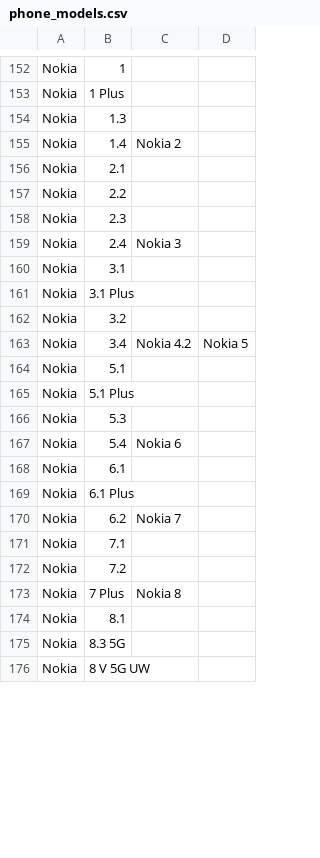
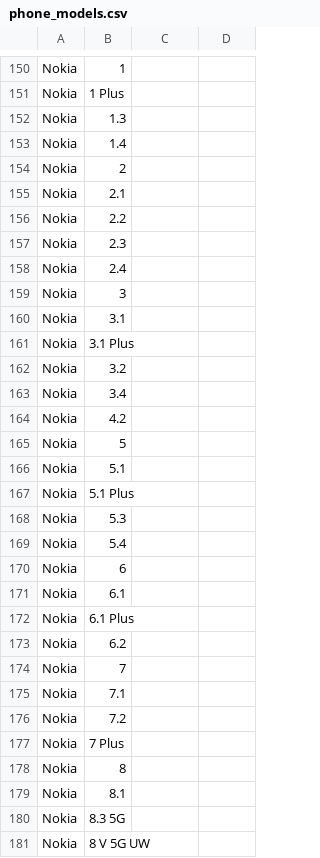
Before and after one commit to 23DP1JGurj/DeviceLab, a CSV file: database/seeders/data/phone_models.csv, drawn as a sheet; only a part is shown, gaps mark what is left out; the diff covers the shown part only.

```diff
--- a/database/seeders/data/phone_models.csv
+++ b/database/seeders/data/phone_models.csv
@@ -154,3 +152,4 @@ Nokia;1 Plus
 Nokia;1.3
-Nokia;1.4; Nokia 2
+Nokia;1.4
+Nokia;2
 Nokia;2.1
@@ -158,3 +157,4 @@ Nokia;2.2
 Nokia;2.3
-Nokia;2.4; Nokia 3
+Nokia;2.4
+Nokia;3
 Nokia;3.1
@@ -162,3 +162,5 @@ Nokia;3.1 Plus
 Nokia;3.2
-Nokia;3.4; Nokia 4.2; Nokia 5
+Nokia;3.4
+Nokia;4.2
+Nokia;5
 Nokia;5.1
@@ -166,9 +168,12 @@ Nokia;5.1 Plus
 Nokia;5.3
-Nokia;5.4; Nokia 6
+Nokia;5.4
+Nokia;6
 Nokia;6.1
 Nokia;6.1 Plus
-Nokia;6.2; Nokia 7
+Nokia;6.2
+Nokia;7
 Nokia;7.1
 Nokia;7.2
-Nokia;7 Plus; Nokia 8
+Nokia;7 Plus
+Nokia;8
 Nokia;8.1
```
Also changed, not shown: 17 added rows, 11 removed rows and 20 edited cells elsewhere in this file, 15 other files.
